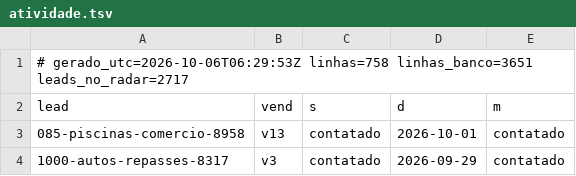
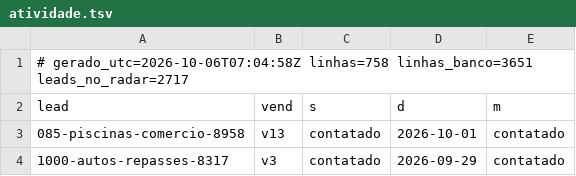
Before and after one commit to danilobarrocas83-png/radar, a TSV file: pool/atividade.tsv, drawn as a sheet; only a part is shown.

Commit message:
Estado do banco para a rotina

```diff
--- a/pool/atividade.tsv
+++ b/pool/atividade.tsv
@@ -1,2 +1,2 @@
-# gerado_utc=2026-10-06T06:29:53Z linhas=758 linhas_banco=3651 leads_no_radar=2717
+# gerado_utc=2026-10-06T07:04:58Z linhas=758 linhas_banco=3651 leads_no_radar=2717
 lead	vend	s	d	m
```
